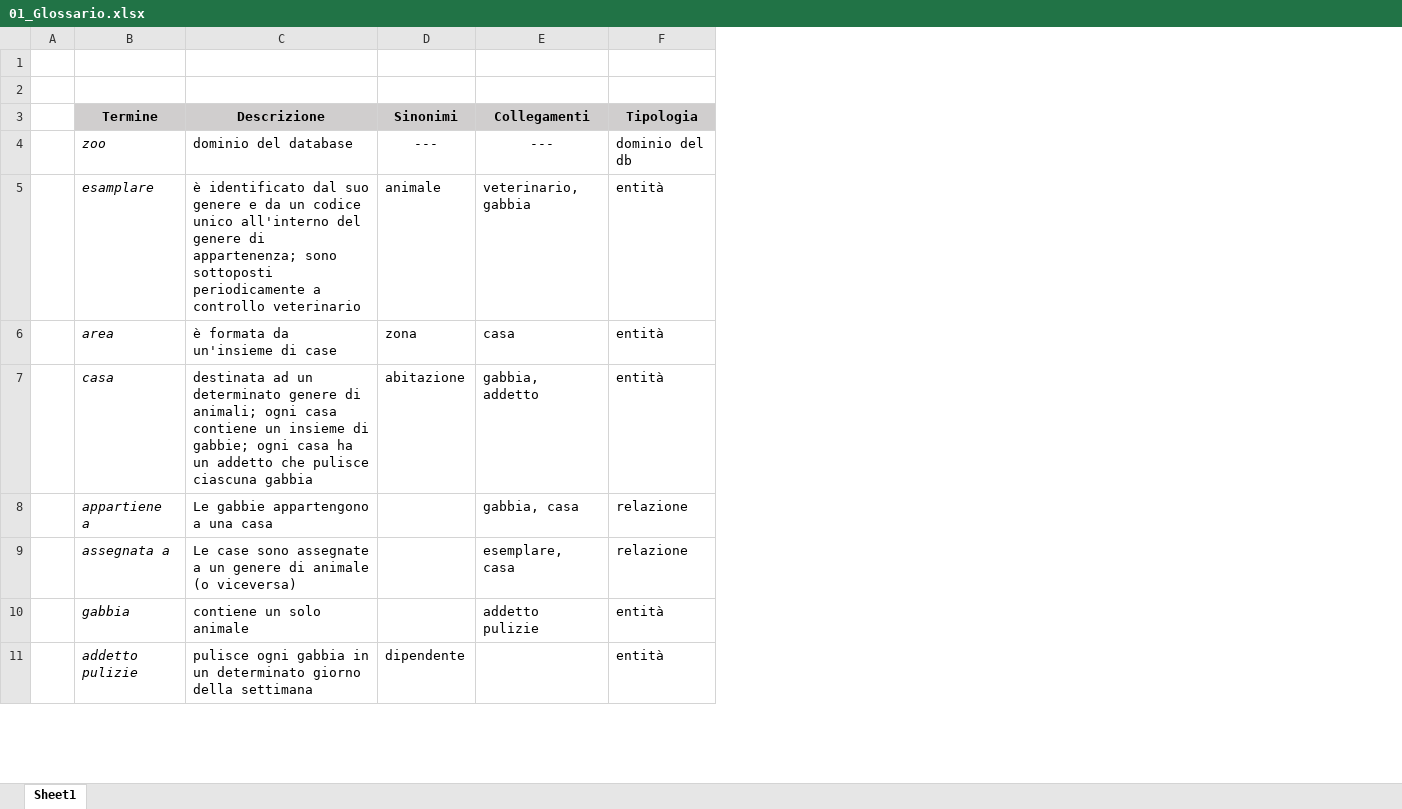
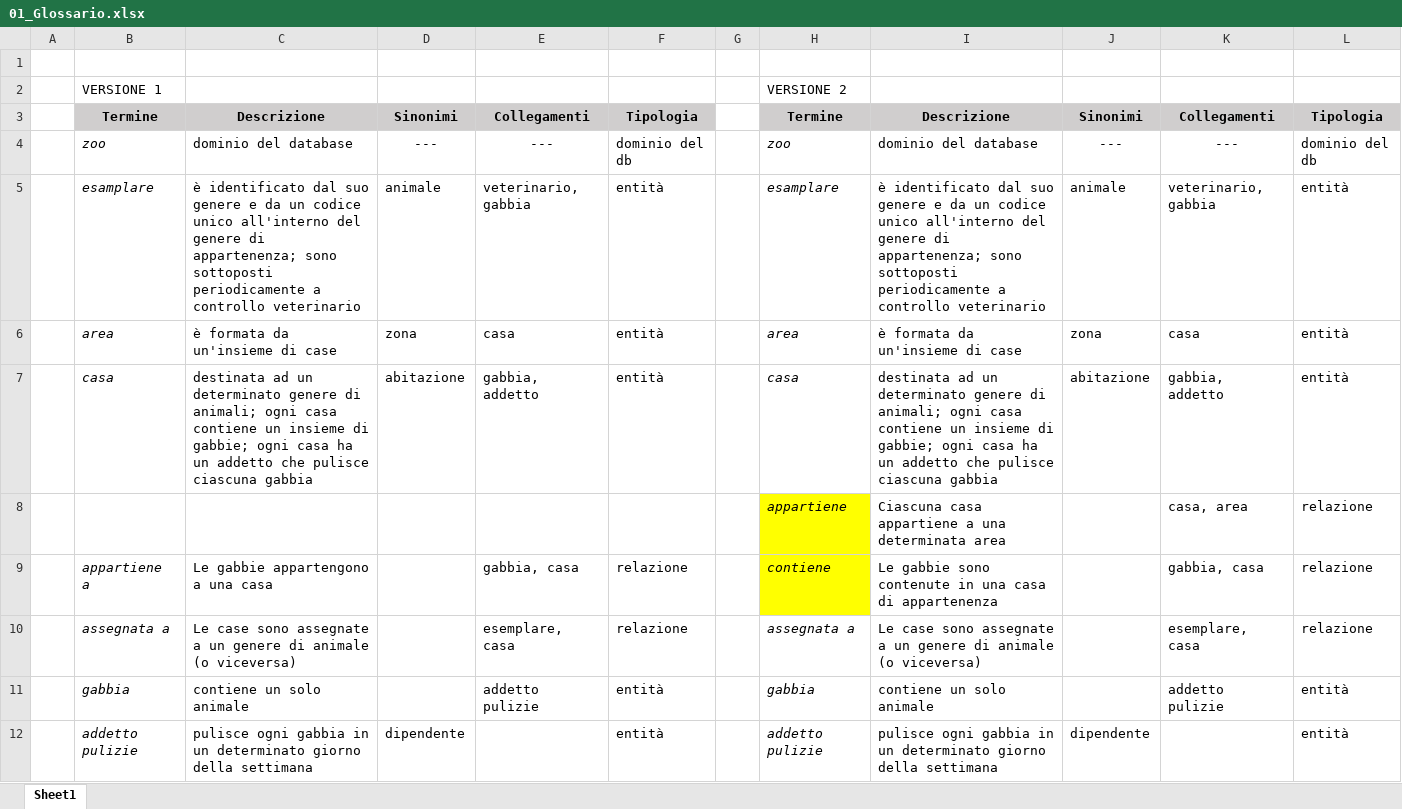
Before and after one commit to DanielePassabi/Progetto-Laboratorio-BSD, an Excel workbook: 01_Glossario.xlsx, sheet Sheet1, drawn as a sheet; only a part is shown; values as stored, in another font and other column widths than the file's, no borders; the diff names each change by its address in the sheet, - before the commit and + after, or states it on an @@ line.

Commit message:
03_Schema_ER
+ prima versione ER schema

```diff
--- a/01_Glossario.xlsx (sheet Sheet1)
+++ b/01_Glossario.xlsx (sheet Sheet1)
+column G, empty
+column H, rows 2-7: VERSIONE 2 | Termine | zoo | esamplare | area | casa; rows 9-12: contiene | assegnata a | gabbia | addetto pulizie
+column I, rows 3-7: Descrizione | dominio del database | è identificato dal suo genere e da un codice unico all'interno del genere di appartenenza; sono sottoposti periodicamente a controllo veterinario | è formata da un'insieme di case | destinata ad un determinato genere di animali; ogni casa contiene un insieme di gabbie; ogni casa ha un addetto che pulisce ciascuna gabbia; rows 9-12: Le gabbie sono contenute in una casa di appartenenza | Le case sono assegnate a un genere di animale (o viceversa) | contiene un solo animale | pulisce ogni gabbia in un determinato giorno della settimana
+column J, rows 3-7: Sinonimi | --- | animale | zona | abitazione; row 12: dipendente
+column K, rows 3-7: Collegamenti | --- | veterinario, gabbia | casa | gabbia, addetto; rows 9-11: gabbia, casa | esemplare, casa | addetto pulizie
+column L, rows 3-7: Tipologia | dominio del db | entità | entità | entità; rows 9-12: relazione | relazione | entità | entità
-row 2: (empty)
+row 2:  | VERSIONE 1 |  |  |  |  |  | VERSIONE 2
+row 8:  |  |  |  |  |  |  | appartiene | Ciascuna casa appartiene a una determinata area |  | casa, area | relazione
```
Also changed, not shown: 2 other files.
